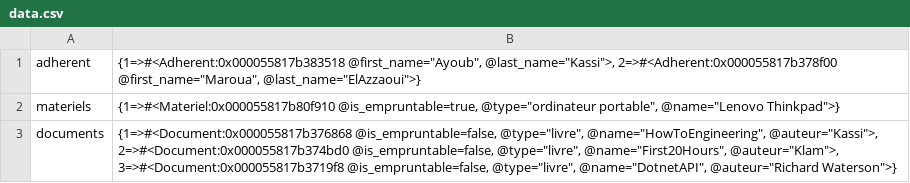
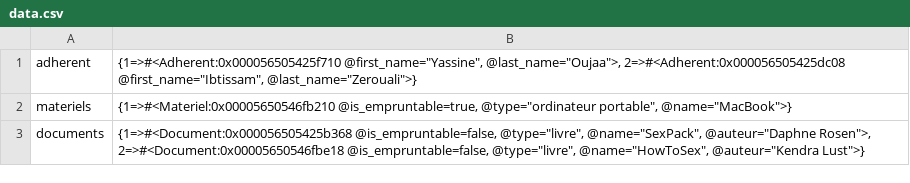
Before and after one commit to Ayoubkassi/AitLhcenTp, a CSV file: Ruby/Normal_Ruby/data.csv, drawn as a sheet.

Commit message:
add all normal functionalities

```diff
--- a/Ruby/Normal_Ruby/data.csv
+++ b/Ruby/Normal_Ruby/data.csv
@@ -1,3 +1,3 @@
-adherent,"{1=>#<Adherent:0x000055817b383518 @first_name=""Ayoub"", @last_name=""Kassi"">, 2=>#<Adherent:0x000055817b378f00 @first_name=""Maroua"", @last_name=""ElAzzaoui"">}"
-materiels,"{1=>#<Materiel:0x000055817b80f910 @is_empruntable=true, @type=""ordinateur portable"", @name=""Lenovo Thinkpad"">}"
-documents,"{1=>#<Document:0x000055817b376868 @is_empruntable=false, @type=""livre"", @name=""HowToEngineering"", @auteur=""Kassi"">, 2=>#<Document:0x000055817b374bd0 @is_empruntable=false, @type=""livre"", @name=""First20Hours"", @auteur=""Klam"">, 3=>#<Document:0x000055817b3719f8 @is_empruntable=false, @type=""livre"", @name=""DotnetAPI"", @auteur=""Richard Waterson"">}"
+adherent,"{1=>#<Adherent:0x000056505425f710 @first_name=""Yassine"", @last_name=""Oujaa"">, 2=>#<Adherent:0x000056505425dc08 @first_name=""Ibtissam"", @last_name=""Zerouali"">}"
+materiels,"{1=>#<Materiel:0x00005650546fb210 @is_empruntable=true, @type=""ordinateur portable"", @name=""MacBook"">}"
+documents,"{1=>#<Document:0x000056505425b368 @is_empruntable=false, @type=""livre"", @name=""SexPack"", @auteur=""Daphne Rosen"">, 2=>#<Document:0x00005650546fbe18 @is_empruntable=false, @type=""livre"", @name=""HowToSex"", @auteur=""Kendra Lust"">}"
```
Also changed, not shown: 2 other files.
